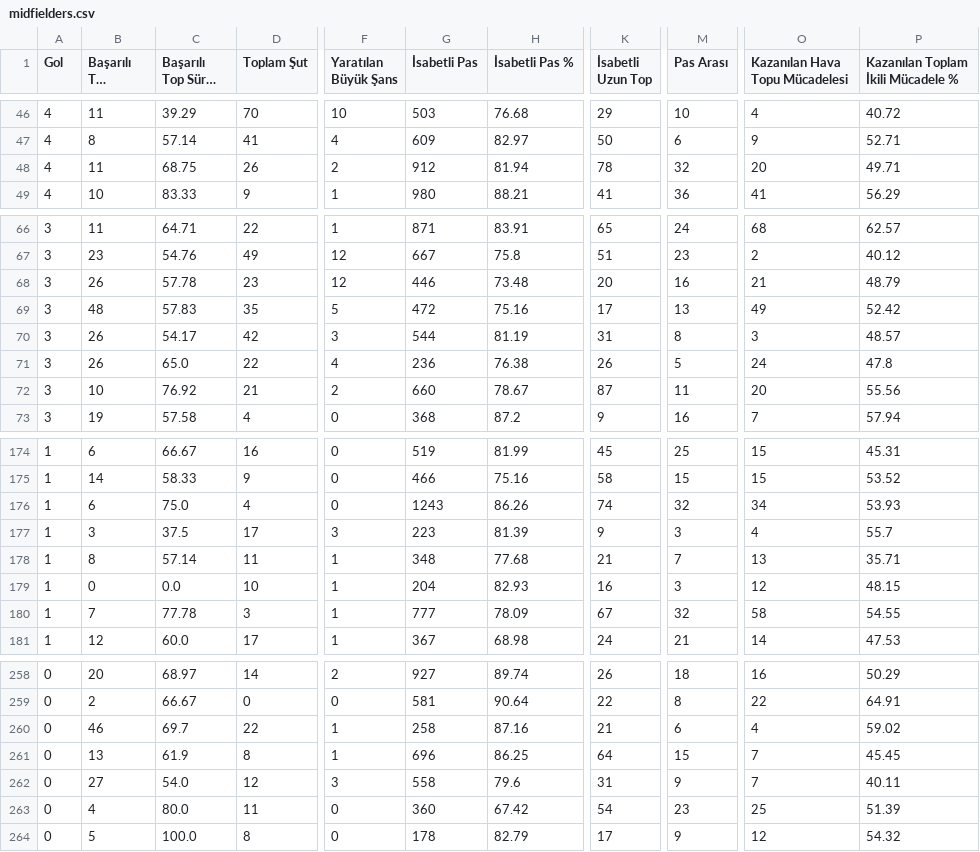
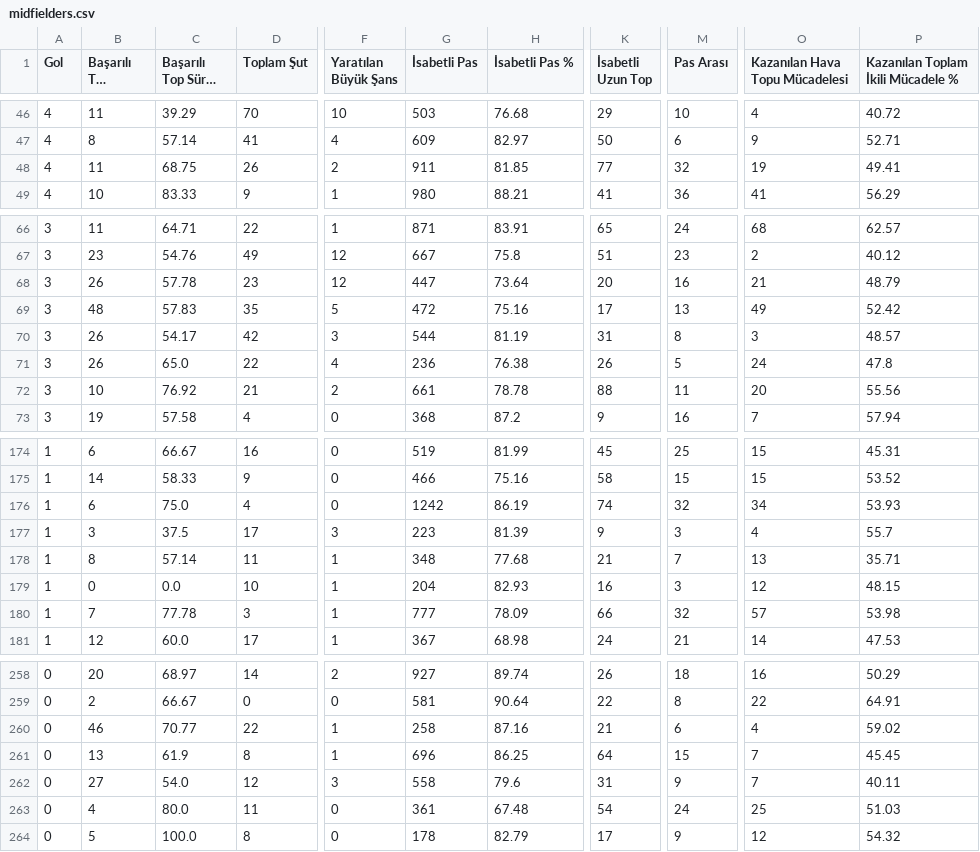
Before and after one commit to scatterradarcsv/csv_scatter_radar_total_noPos, a CSV file: midfielders.csv, drawn as a sheet; only a part is shown, gaps mark what is left out; long unchanged cells end in …; the diff covers the shown part only; the diff names each change by its address in the sheet, - before the commit and + after, or states it on an @@ line.

Commit message:
Updated midfielders.csv

```diff
--- a/midfielders.csv
+++ b/midfielders.csv
-G48 (İsabetli Pas): 912
+G48 (İsabetli Pas): 911
-H48 (İsabetli Pas %): 81.94
+H48 (İsabetli Pas %): 81.85
-K48 (İsabetli Uzun Top): 78
+K48 (İsabetli Uzun Top): 77
-O48 (Kazanılan Hava Topu Mücadelesi): 20
+O48 (Kazanılan Hava Topu Mücadelesi): 19
-P48: 49.71
+P48: 49.41
-G68 (İsabetli Pas): 446
+G68 (İsabetli Pas): 447
-H68 (İsabetli Pas %): 73.48
+H68 (İsabetli Pas %): 73.64
-G72 (İsabetli Pas): 660
+G72 (İsabetli Pas): 661
-H72 (İsabetli Pas %): 78.67
+H72 (İsabetli Pas %): 78.78
-K72 (İsabetli Uzun Top): 87
+K72 (İsabetli Uzun Top): 88
-G176 (İsabetli Pas): 1243
+G176 (İsabetli Pas): 1242
-H176 (İsabetli Pas %): 86.26
+H176 (İsabetli Pas %): 86.19
-K180 (İsabetli Uzun Top): 67
+K180 (İsabetli Uzun Top): 66
-O180 (Kazanılan Hava Topu Mücadelesi): 58
+O180 (Kazanılan Hava Topu Mücadelesi): 57
-P180: 54.55
+P180: 53.98
-C260 (Başarılı Top Sürme %): 69.7
+C260 (Başarılı Top Sürme %): 70.77
-G263 (İsabetli Pas): 360
+G263 (İsabetli Pas): 361
-H263 (İsabetli Pas %): 67.42
+H263 (İsabetli Pas %): 67.48
-M263 (Pas Arası): 23
+M263 (Pas Arası): 24
-P263: 51.39
+P263: 51.03
```
Also changed, not shown: 25 edited cells elsewhere in this file.
